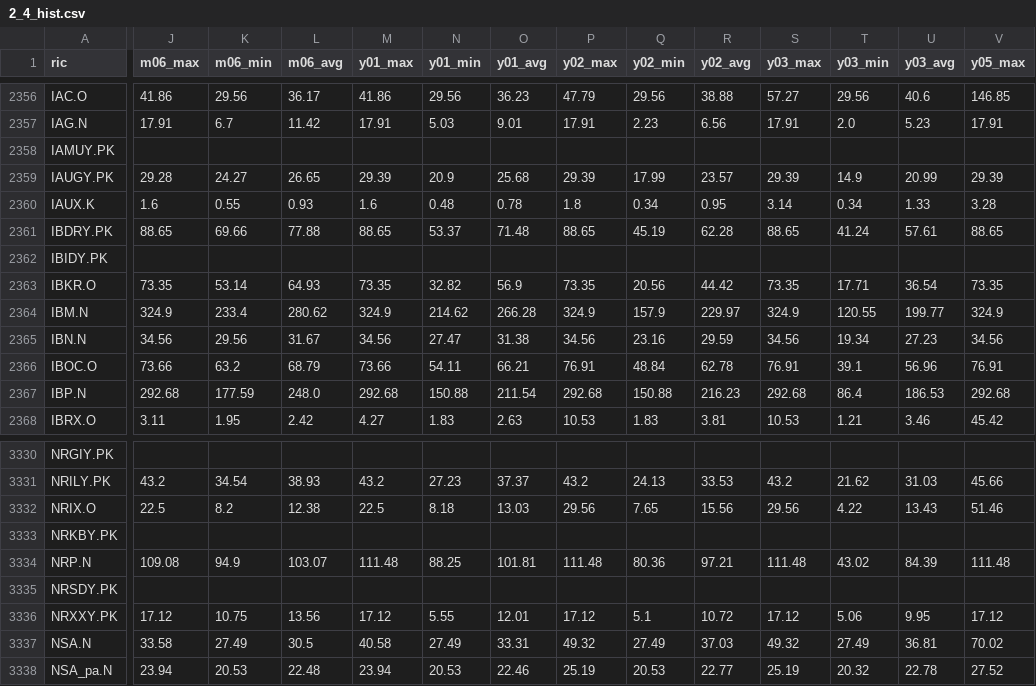
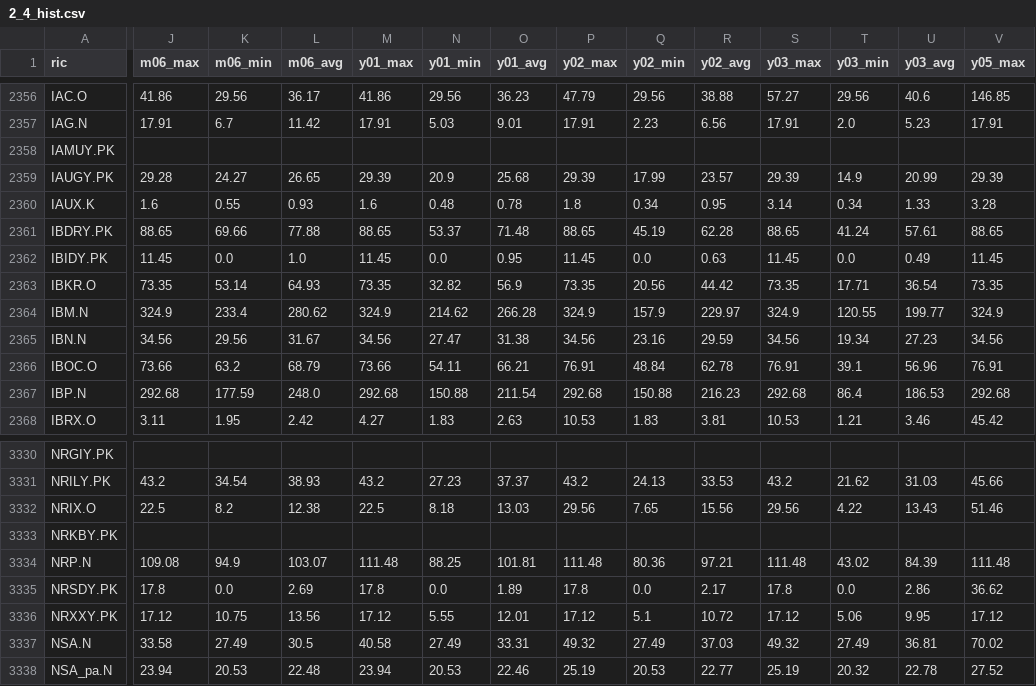
Before and after one commit to mymath3-1415926BI/Actual_test, a CSV file: 2_4_hist.csv, drawn as a sheet; only a part is shown, gaps mark what is left out; the diff covers the shown part only; the diff names each change by its address in the sheet, - before the commit and + after, or states it on an @@ line.

Commit message:
Update 2_4_hist.csv

```diff
--- a/2_4_hist.csv
+++ b/2_4_hist.csv
-J2362 (m06_max): (empty)
+J2362 (m06_max): 11.45
-K2362 (m06_min): (empty)
+K2362 (m06_min): 0.0
-L2362 (m06_avg): (empty)
+L2362 (m06_avg): 1.0
-M2362 (y01_max): (empty)
+M2362 (y01_max): 11.45
-N2362 (y01_min): (empty)
+N2362 (y01_min): 0.0
-O2362 (y01_avg): (empty)
+O2362 (y01_avg): 0.95
-P2362 (y02_max): (empty)
+P2362 (y02_max): 11.45
-Q2362 (y02_min): (empty)
+Q2362 (y02_min): 0.0
-R2362 (y02_avg): (empty)
+R2362 (y02_avg): 0.63
-S2362 (y03_max): (empty)
+S2362 (y03_max): 11.45
-T2362 (y03_min): (empty)
+T2362 (y03_min): 0.0
-U2362 (y03_avg): (empty)
+U2362 (y03_avg): 0.49
-V2362 (y05_max): (empty)
+V2362 (y05_max): 11.45
-J3335 (m06_max): (empty)
+J3335 (m06_max): 17.8
-K3335 (m06_min): (empty)
+K3335 (m06_min): 0.0
-L3335 (m06_avg): (empty)
+L3335 (m06_avg): 2.69
-M3335 (y01_max): (empty)
+M3335 (y01_max): 17.8
-N3335 (y01_min): (empty)
+N3335 (y01_min): 0.0
-O3335 (y01_avg): (empty)
+O3335 (y01_avg): 1.89
-P3335 (y02_max): (empty)
+P3335 (y02_max): 17.8
-Q3335 (y02_min): (empty)
+Q3335 (y02_min): 0.0
-R3335 (y02_avg): (empty)
+R3335 (y02_avg): 2.17
-S3335 (y03_max): (empty)
+S3335 (y03_max): 17.8
-T3335 (y03_min): (empty)
+T3335 (y03_min): 0.0
-U3335 (y03_avg): (empty)
+U3335 (y03_avg): 2.86
-V3335 (y05_max): (empty)
+V3335 (y05_max): 36.62
```
Also changed, not shown: 10 edited cells elsewhere in this file.
